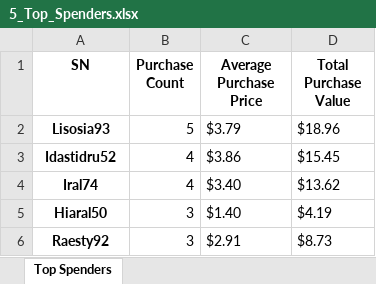
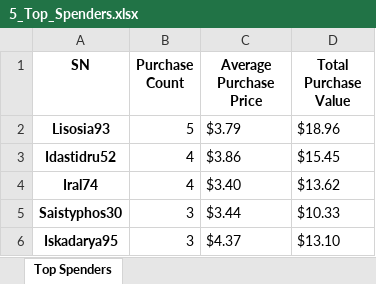
Before and after one commit to IrinaUX/pandas-challenge, an Excel workbook: HeroesOfPymoli/5_Top_Spenders.xlsx, sheet Top Spenders, drawn as a sheet; values as stored, in another font and other column widths than the file's, no borders; removed rows and columns are numbered as before the commit, all else as after; the diff names each change by its address in the sheet, - before the commit and + after, or states it on an @@ line.

```diff
--- a/HeroesOfPymoli/5_Top_Spenders.xlsx (sheet Top Spenders)
+++ b/HeroesOfPymoli/5_Top_Spenders.xlsx (sheet Top Spenders)
-row 5: Hiaral50 | 3 | $1.40 | $4.19
-row 6: Raesty92 | 3 | $2.91 | $8.73
+row 5: Saistyphos30 | 3 | $3.44 | $10.33
+row 6: Iskadarya95 | 3 | $4.37 | $13.10
```
Also changed, not shown: HeroesOfPymoli/1_Player_Count.xlsx, HeroesOfPymoli/1_Purchase_Players_Total.xlsx, 7 other files.
